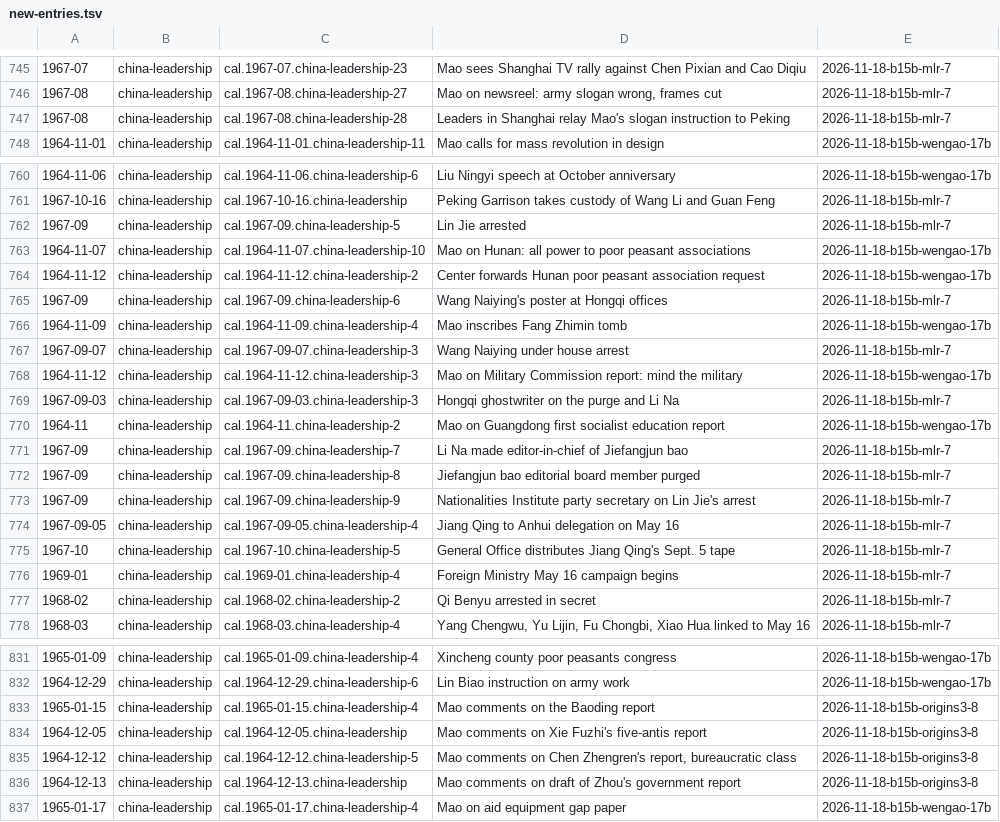
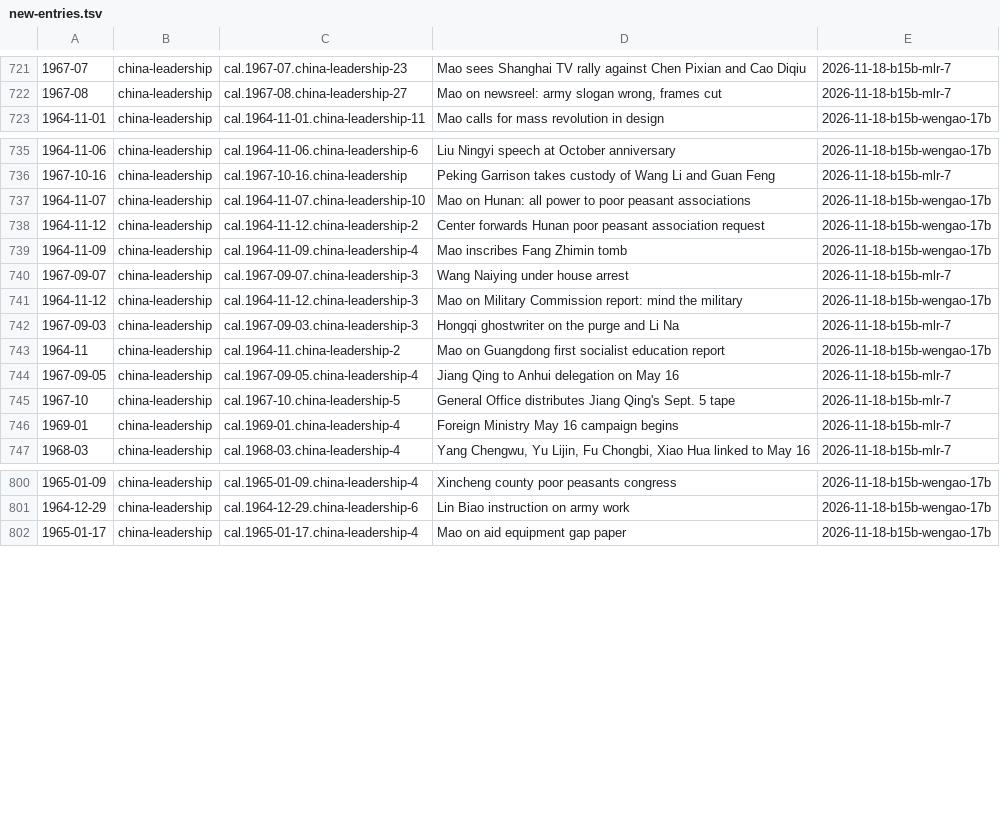
Before and after one commit to Impending2223/bib, a TSV file: inbox/new-entries.tsv, drawn as a sheet; only a part is shown, gaps mark what is left out; the diff covers the shown part only.

```diff
--- a/inbox/new-entries.tsv
+++ b/inbox/new-entries.tsv
@@ -746,3 +722,2 @@
 1967-08	china-leadership	cal.1967-08.china-leadership-27	Mao on newsreel: army slogan wrong, frames cut	2026-11-18-b15b-mlr-7
-1967-08	china-leadership	cal.1967-08.china-leadership-28	Leaders in Shanghai relay Mao's slogan instruction to Peking	2026-11-18-b15b-mlr-7
 1964-11-01	china-leadership	cal.1964-11-01.china-leadership-11	Mao calls for mass revolution in design	2026-11-18-b15b-wengao-17b
@@ -761,6 +736,4 @@
 1967-10-16	china-leadership	cal.1967-10-16.china-leadership	Peking Garrison takes custody of Wang Li and Guan Feng	2026-11-18-b15b-mlr-7
-1967-09	china-leadership	cal.1967-09.china-leadership-5	Lin Jie arrested	2026-11-18-b15b-mlr-7
 1964-11-07	china-leadership	cal.1964-11-07.china-leadership-10	Mao on Hunan: all power to poor peasant associations	2026-11-18-b15b-wengao-17b
 1964-11-12	china-leadership	cal.1964-11-12.china-leadership-2	Center forwards Hunan poor peasant association request	2026-11-18-b15b-wengao-17b
-1967-09	china-leadership	cal.1967-09.china-leadership-6	Wang Naiying's poster at Hongqi offices	2026-11-18-b15b-mlr-7
 1964-11-09	china-leadership	cal.1964-11-09.china-leadership-4	Mao inscribes Fang Zhimin tomb	2026-11-18-b15b-wengao-17b
@@ -770,5 +743,2 @@
 1964-11	china-leadership	cal.1964-11.china-leadership-2	Mao on Guangdong first socialist education report	2026-11-18-b15b-wengao-17b
-1967-09	china-leadership	cal.1967-09.china-leadership-7	Li Na made editor-in-chief of Jiefangjun bao	2026-11-18-b15b-mlr-7
-1967-09	china-leadership	cal.1967-09.china-leadership-8	Jiefangjun bao editorial board member purged	2026-11-18-b15b-mlr-7
-1967-09	china-leadership	cal.1967-09.china-leadership-9	Nationalities Institute party secretary on Lin Jie's arrest	2026-11-18-b15b-mlr-7
 1967-09-05	china-leadership	cal.1967-09-05.china-leadership-4	Jiang Qing to Anhui delegation on May 16	2026-11-18-b15b-mlr-7
@@ -776,3 +746,2 @@
 1969-01	china-leadership	cal.1969-01.china-leadership-4	Foreign Ministry May 16 campaign begins	2026-11-18-b15b-mlr-7
-1968-02	china-leadership	cal.1968-02.china-leadership-2	Qi Benyu arrested in secret	2026-11-18-b15b-mlr-7
 1968-03	china-leadership	cal.1968-03.china-leadership-4	Yang Chengwu, Yu Lijin, Fu Chongbi, Xiao Hua linked to May 16	2026-11-18-b15b-mlr-7
@@ -832,6 +801,2 @@
 1964-12-29	china-leadership	cal.1964-12-29.china-leadership-6	Lin Biao instruction on army work	2026-11-18-b15b-wengao-17b
-1965-01-15	china-leadership	cal.1965-01-15.china-leadership-4	Mao comments on the Baoding report	2026-11-18-b15b-origins3-8
-1964-12-05	china-leadership	cal.1964-12-05.china-leadership	Mao comments on Xie Fuzhi's five-antis report	2026-11-18-b15b-origins3-8
-1964-12-12	china-leadership	cal.1964-12-12.china-leadership-5	Mao comments on Chen Zhengren's report, bureaucratic class	2026-11-18-b15b-origins3-8
-1964-12-13	china-leadership	cal.1964-12-13.china-leadership	Mao comments on draft of Zhou's government report	2026-11-18-b15b-origins3-8
 1965-01-17	china-leadership	cal.1965-01-17.china-leadership-4	Mao on aid equipment gap paper	2026-11-18-b15b-wengao-17b
```
Also changed, not shown: 24 removed rows elsewhere in this file, 19 other files.
